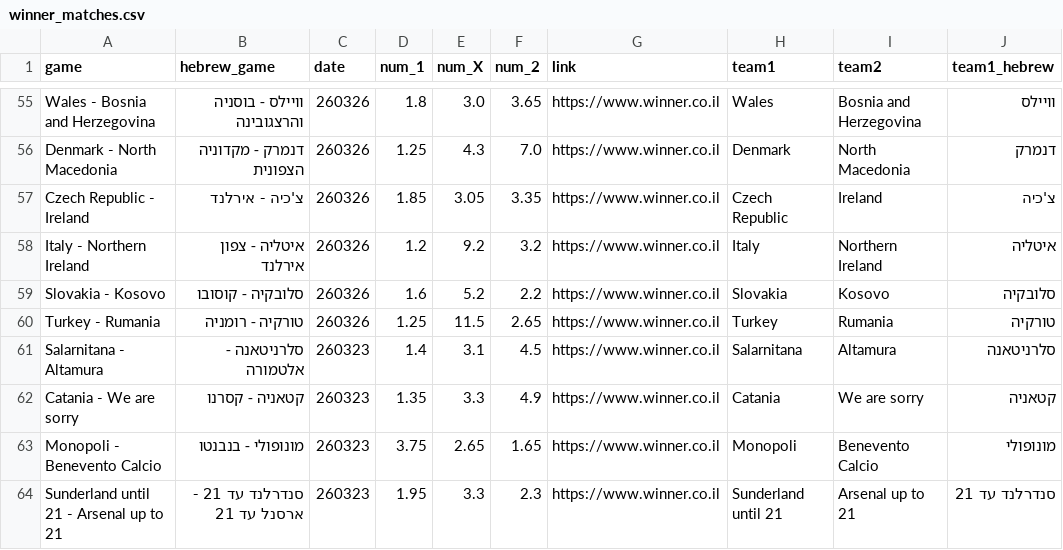
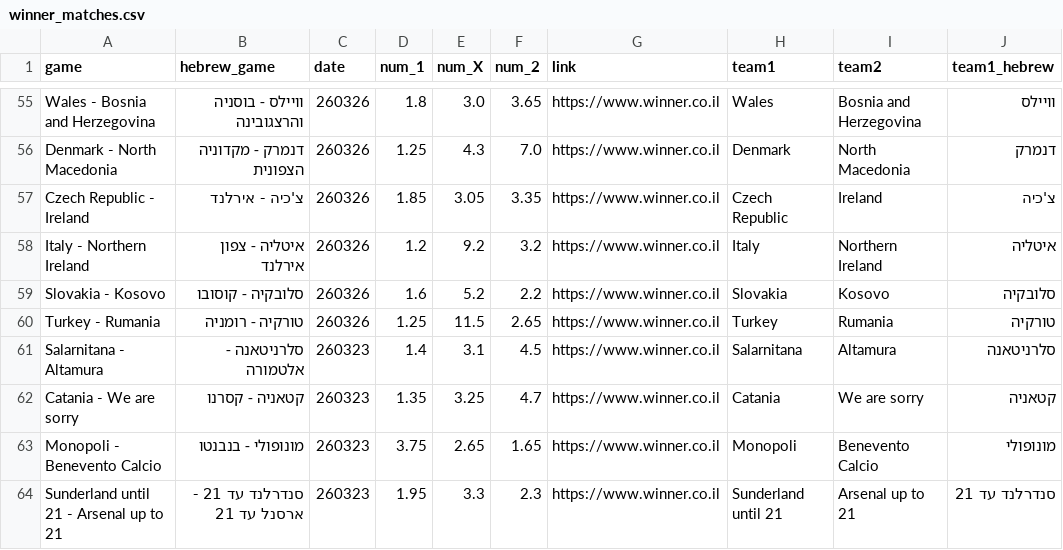
Before and after one commit to roie058/barburi_bot, a CSV file: logs/winner_matches.csv, drawn as a sheet; only a part is shown, gaps mark what is left out; the diff covers the shown part only; the diff names each change by its address in the sheet, - before the commit and + after, or states it on an @@ line.

```diff
--- a/logs/winner_matches.csv
+++ b/logs/winner_matches.csv
-E62 (num_X): 3.3
+E62 (num_X): 3.25
-F62 (num_2): 4.9
+F62 (num_2): 4.7
```
Also changed, not shown: 27 edited cells elsewhere in this file, 4 other files.
